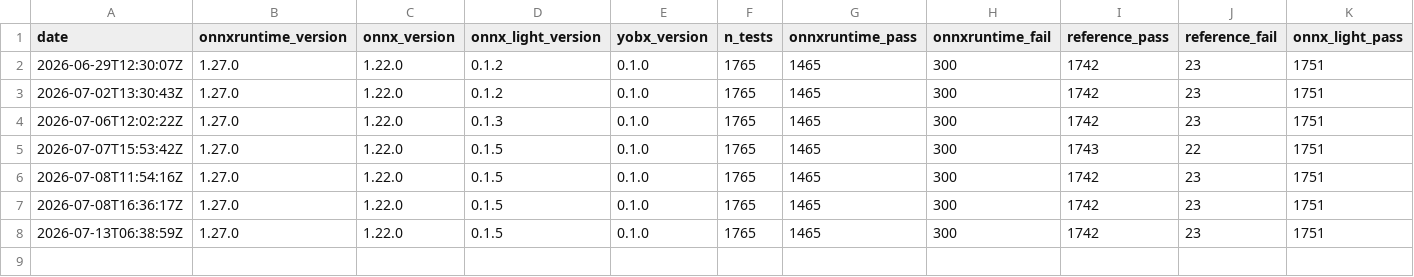
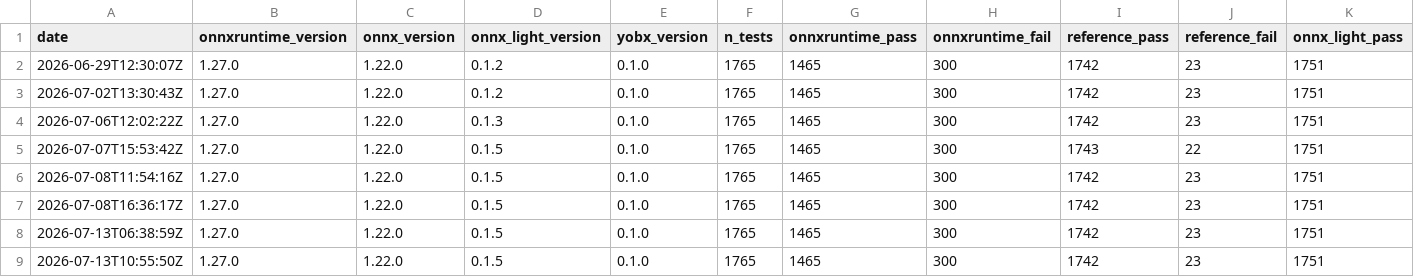
Before and after one commit to xadupre/xadupre.github.io, a CSV file: cache_data/onnx/release_backend_coverage.csv, drawn as a sheet; only a part is shown; rows hold the shown columns only; the diff names each change by its address in the sheet, - before the commit and + after, or states it on an @@ line.

```diff
--- a/cache_data/onnx/release_backend_coverage.csv
+++ b/cache_data/onnx/release_backend_coverage.csv
+row 9: 2026-07-13T10:55:50Z | 1.27.0 | 1.22.0 | 0.1.5 | 0.1.0 | 1765 | 1465 | 300 | 1742 | 23 | 1751
```
Also changed, not shown: 1 other file.
